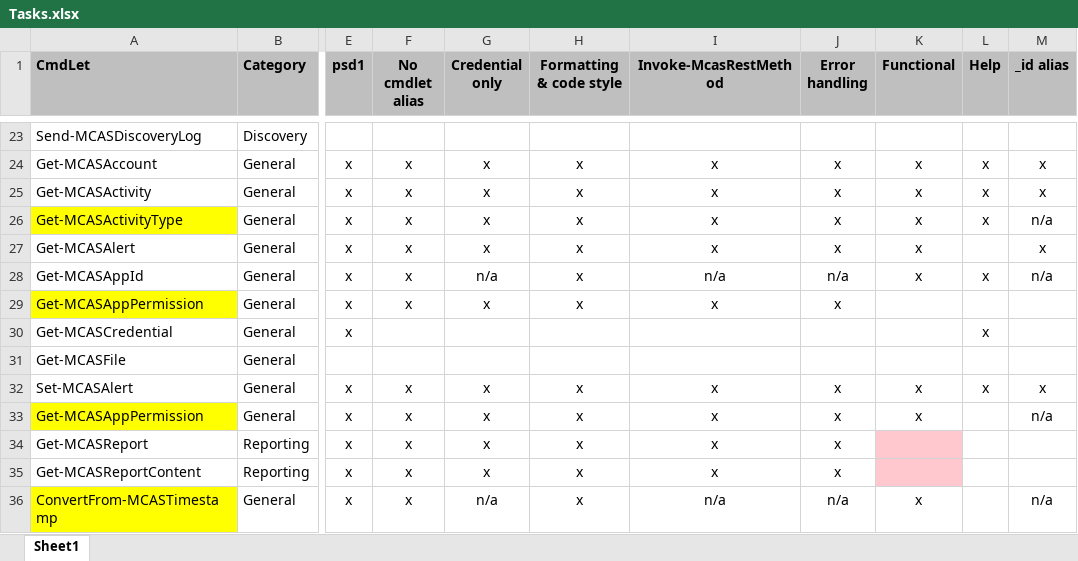
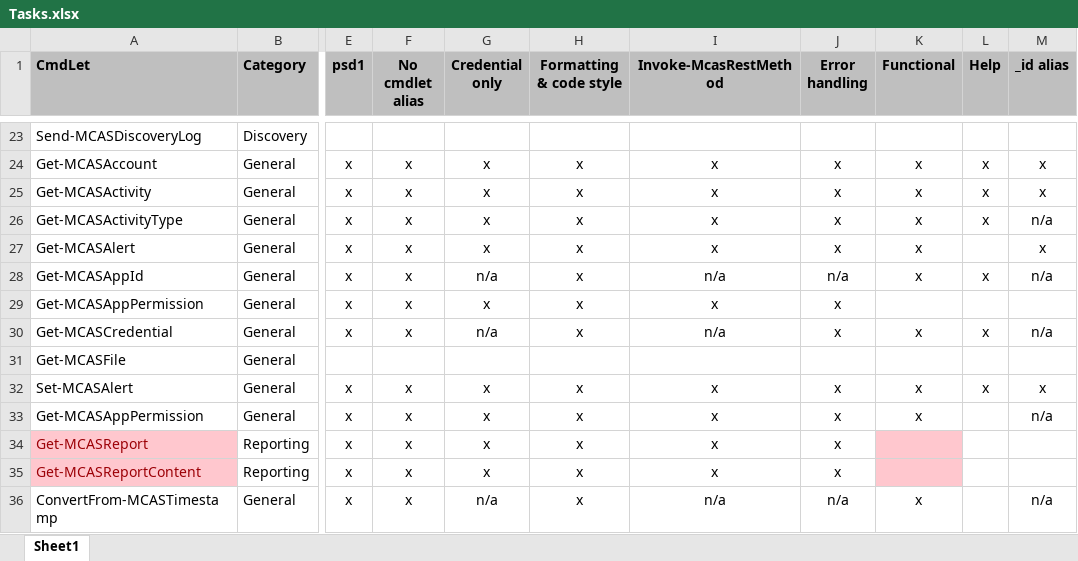
Before and after one commit to powershellshock/MCAS-Powershell, an Excel workbook: docs/Tasks.xlsx, sheet Sheet1, drawn as a sheet; only a part is shown, gaps mark what is left out; values as stored, in another font and other column widths than the file's, no borders; conditional formats not drawn; the diff covers the shown part only; the diff names each change by its address in the sheet, - before the commit and + after, or states it on an @@ line.

Commit message:
update

```diff
--- a/docs/Tasks.xlsx (sheet Sheet1)
+++ b/docs/Tasks.xlsx (sheet Sheet1)
-A26 fill: #FFFF00
+A26 fill: none
-A29 fill: #FFFF00
+A29 fill: none
-F30 (No cmdlet alias): (empty)
+F30 (No cmdlet alias): x
-G30 (Credential only): (empty)
+G30 (Credential only): n/a
-H30 (Formatting & code style): (empty)
+H30 (Formatting & code style): x
-I30 (Invoke-McasRestMethod): (empty)
+I30 (Invoke-McasRestMethod): n/a
-J30 (Error handling): (empty)
+J30 (Error handling): x
-K30 (Functional): (empty)
+K30 (Functional): x
-M30 (_id alias): (empty)
+M30 (_id alias): n/a
-A33 fill: #FFFF00
+A33 fill: none
@@ A34:A35 fill: none → #FFC7CE, text colour: black → #9C0006 @@
-A36 fill: #FFFF00
+A36 fill: none
```
Also changed, not shown: cell formats elsewhere in this sheet.
